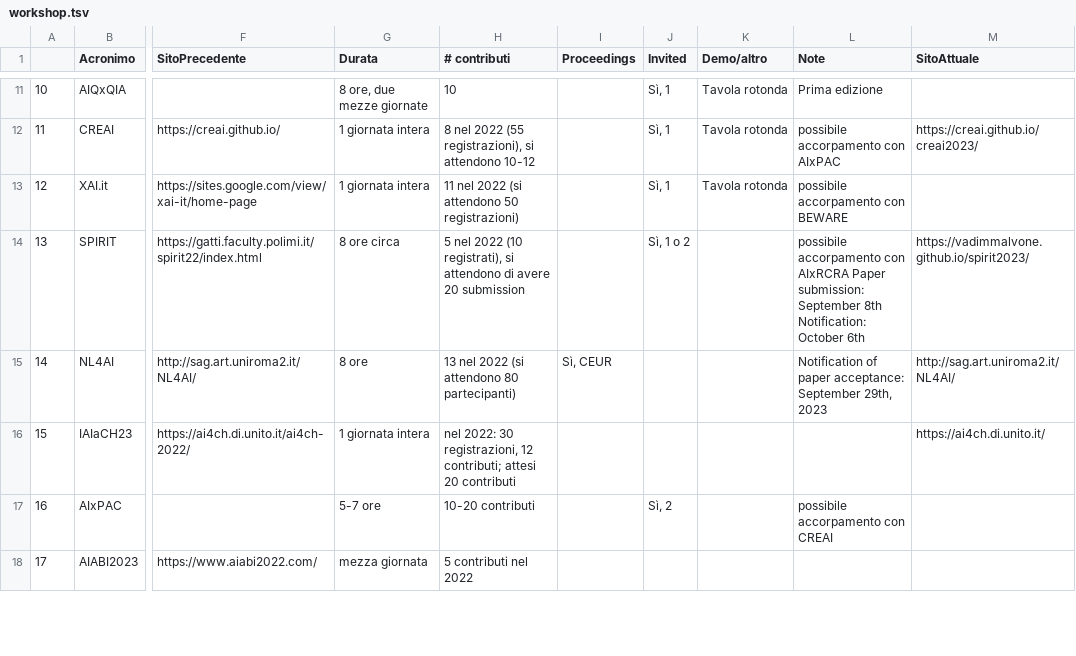
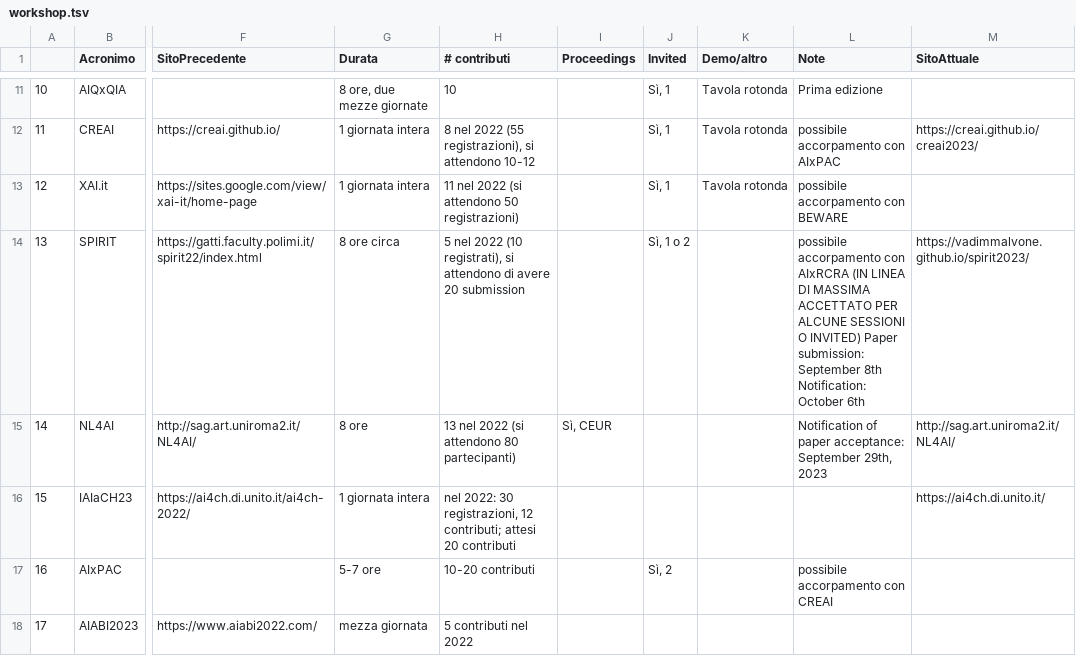
Before and after one commit to musica-maestro/aixia_tables, a TSV file: workshop.tsv, drawn as a sheet; only a part is shown, gaps mark what is left out; the diff covers the shown part only; the diff names each change by its address in the sheet, - before the commit and + after, or states it on an @@ line.

Commit message:
Add files via upload

```diff
--- a/workshop.tsv
+++ b/workshop.tsv
-L14 (Note): …con AIxRCRA Paper submission:…
+L14 (Note): …con AIxRCRA (IN LINEA DI MASSIMA ACCETTATO PER ALCUNE SESSIONI O INVITED) Paper submission:…
```
Also changed, not shown: 5 edited cells elsewhere in this file.
